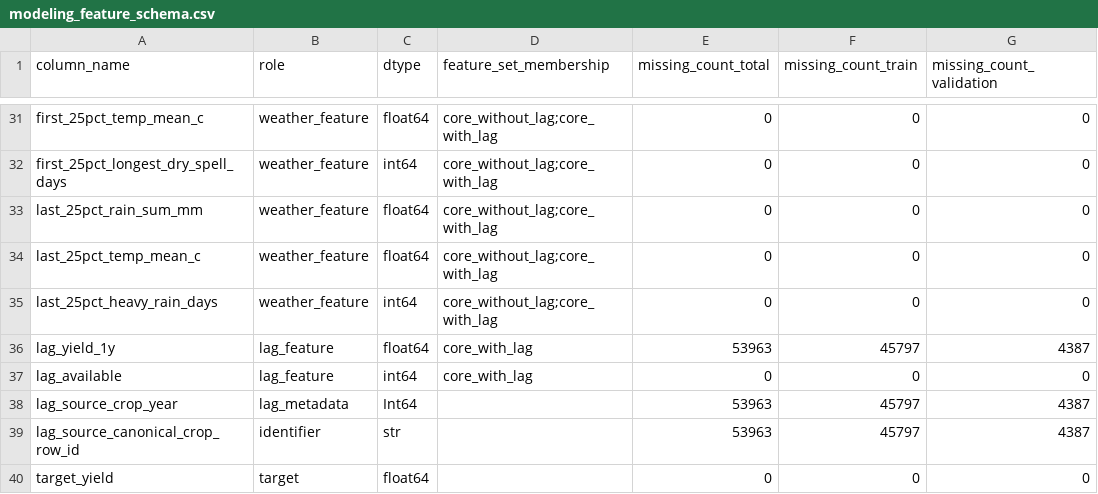
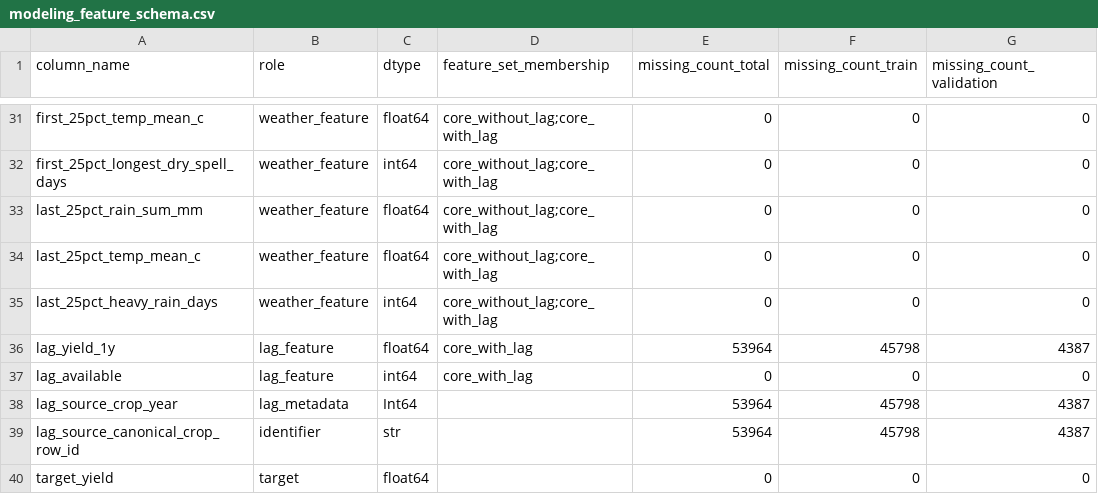
Before and after one commit to vchajan/MML1-project, a CSV file: reports/modeling_feature_schema.csv, drawn as a sheet; only a part is shown, gaps mark what is left out; the diff names each change by its address in the sheet, - before the commit and + after, or states it on an @@ line.

```diff
--- a/reports/modeling_feature_schema.csv
+++ b/reports/modeling_feature_schema.csv
-E36 (missing_count_total): 53963
+E36 (missing_count_total): 53964
-F36 (missing_count_train): 45797
+F36 (missing_count_train): 45798
-E38:E39 (missing_count_total): 53963
+E38:E39 (missing_count_total): 53964
-F38:F39 (missing_count_train): 45797
+F38:F39 (missing_count_train): 45798
```
Also changed, not shown: reports/chronological_split_validation.csv, reports/modeling_lag_summary.csv, 9 other files.
